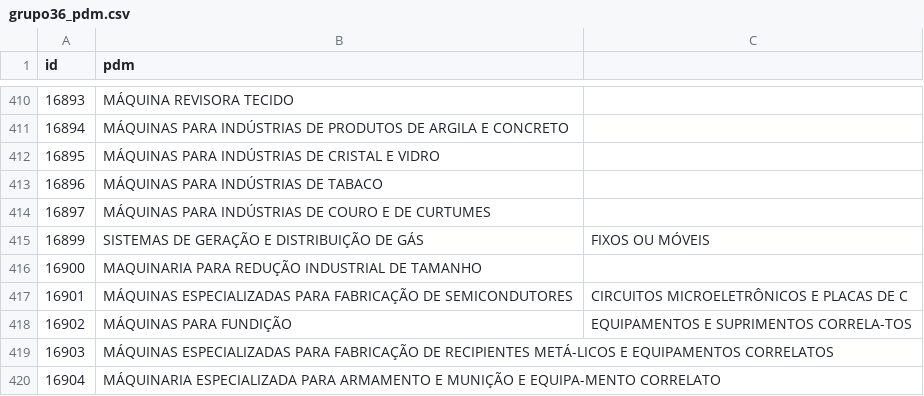
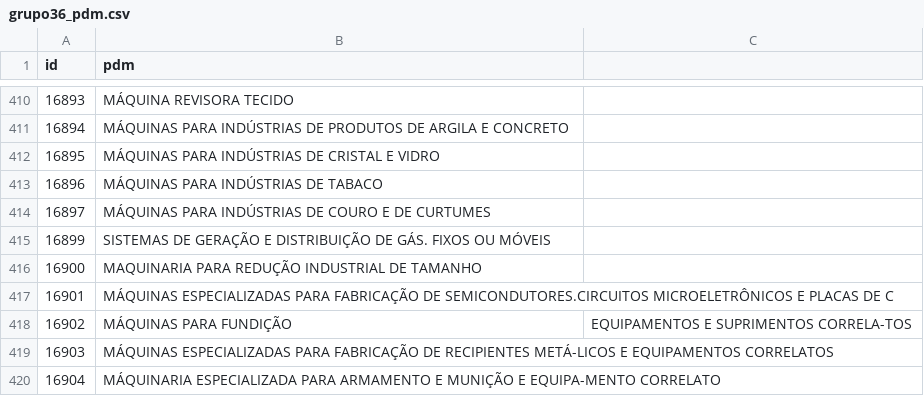
Before and after one commit to ant-rod-silva/catmat_compras_gov_pub, a CSV file: pdm/csv/grupo36_pdm.csv, drawn as a sheet; only a part is shown, gaps mark what is left out.

Commit message:
Update grupo36_pdm.csv

```diff
--- a/pdm/csv/grupo36_pdm.csv
+++ b/pdm/csv/grupo36_pdm.csv
@@ -414,5 +414,5 @@ id,pdm
 16897,MÁQUINAS PARA INDÚSTRIAS DE COURO E DE CURTUMES
-16899,SISTEMAS DE GERAÇÃO E DISTRIBUIÇÃO DE GÁS, FIXOS OU MÓVEIS
+16899,SISTEMAS DE GERAÇÃO E DISTRIBUIÇÃO DE GÁS. FIXOS OU MÓVEIS
 16900,MAQUINARIA PARA REDUÇÃO INDUSTRIAL DE TAMANHO
-16901,MÁQUINAS ESPECIALIZADAS PARA FABRICAÇÃO DE SEMICONDUTORES,CIRCUITOS MICROELETRÔNICOS E PLACAS DE C
+16901,MÁQUINAS ESPECIALIZADAS PARA FABRICAÇÃO DE SEMICONDUTORES.CIRCUITOS MICROELETRÔNICOS E PLACAS DE C
 16902,MÁQUINAS PARA FUNDIÇÃO, EQUIPAMENTOS E SUPRIMENTOS CORRELA-TOS
```
